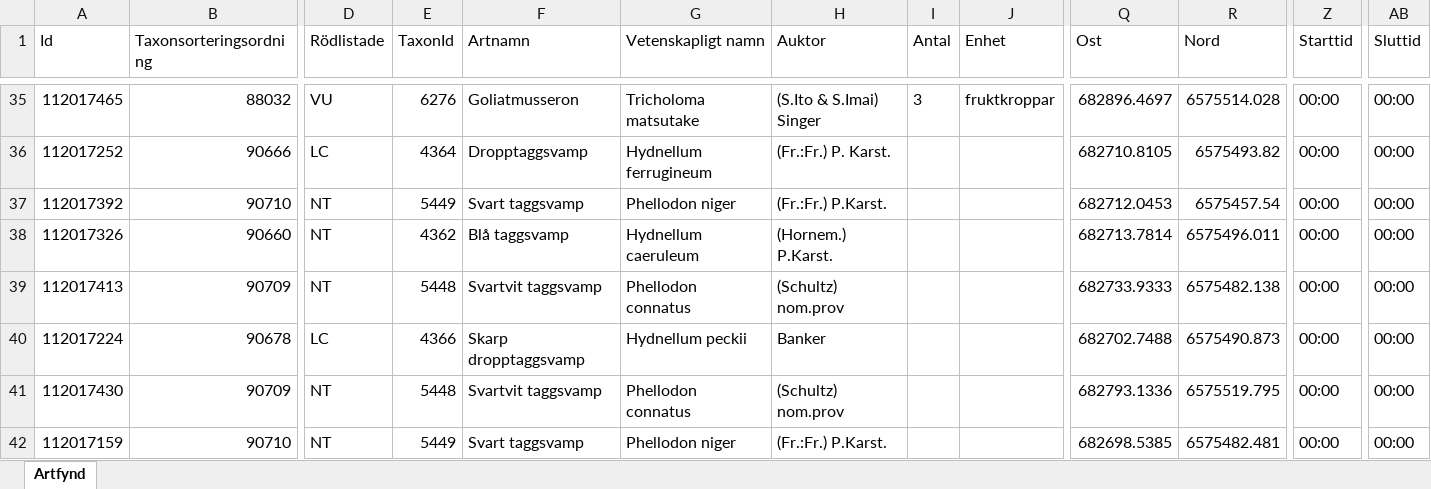
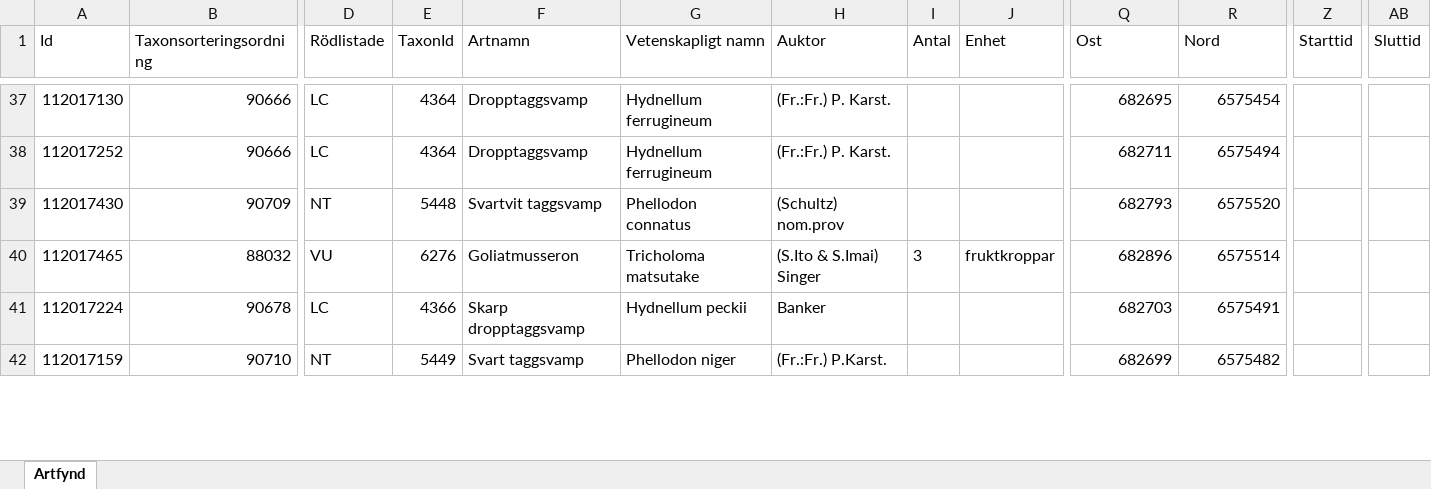
Before and after one commit to klasma/Logging_NACKA, an Excel workbook: artfynd/A 21853-2022.xlsx, sheet Artfynd, drawn as a sheet; only a part is shown, gaps mark what is left out; values as stored, in another font and other column widths than the file's, no borders; removed rows and columns are numbered as before the commit, all else as after; rows hold the shown columns only; the diff covers the shown part only; the diff names each change by its address in the sheet, - before the commit and + after, or states it on an @@ line.

```diff
--- a/artfynd/A 21853-2022.xlsx (sheet Artfynd)
+++ b/artfynd/A 21853-2022.xlsx (sheet Artfynd)
-A37 (Id): 112017465
+A37 (Id): 112017130
-B37 (Taxonsorteringsordning): 88032
+B37 (Taxonsorteringsordning): 90666
-D37 (Rödlistade): VU
+D37 (Rödlistade): LC
-E37 (TaxonId): 6276
+E37 (TaxonId): 4364
-F37 (Artnamn): Goliatmusseron
+F37 (Artnamn): Dropptaggsvamp
-G37 (Vetenskapligt namn): Tricholoma matsutake
+G37 (Vetenskapligt namn): Hydnellum ferrugineum
-H37 (Auktor): (S.Ito & S.Imai) Singer
+H37 (Auktor): (Fr.:Fr.) P. Karst.
-I37 (Antal): 3
+I37 (Antal): (empty)
-J37 (Enhet): fruktkroppar
+J37 (Enhet): (empty)
-Q37 (Ost): 682896.4697
+Q37 (Ost): 682695
-R37 (Nord): 6575514.028
+R37 (Nord): 6575454
-Z37:Z38 (Starttid): 00:00
+Z37:Z38 (Starttid): (empty)
-AB37:AB38 (Sluttid): 00:00
+AB37:AB38 (Sluttid): (empty)
-Q38 (Ost): 682710.8105
+Q38 (Ost): 682711
-R38 (Nord): 6575493.82
+R38 (Nord): 6575494
-row 37: 112017392 | 90710 | NT | 5449 | Svart taggsvamp | Phellodon niger | (Fr.:Fr.) P.Karst. |  |  | 682712.0453 | 6575457.54 | 00:00 | 00:00
-row 38: 112017326 | 90660 | NT | 4362 | Blå taggsvamp | Hydnellum caeruleum | (Hornem.) P.Karst. |  |  | 682713.7814 | 6575496.011 | 00:00 | 00:00
-A39 (Id): 112017413
+A39 (Id): 112017430
-Q39 (Ost): 682733.9333
+Q39 (Ost): 682793
-R39 (Nord): 6575482.138
+R39 (Nord): 6575520
-Z39 (Starttid): 00:00
+Z39 (Starttid): (empty)
-AB39 (Sluttid): 00:00
+AB39 (Sluttid): (empty)
+row 40: 112017465 | 88032 | VU | 6276 | Goliatmusseron | Tricholoma matsutake | (S.Ito & S.Imai) Singer | 3 | fruktkroppar | 682896 | 6575514
-Q41 (Ost): 682702.7488
+Q41 (Ost): 682703
-R41 (Nord): 6575490.873
+R41 (Nord): 6575491
-Z41 (Starttid): 00:00
+Z41 (Starttid): (empty)
-AB41 (Sluttid): 00:00
+AB41 (Sluttid): (empty)
-row 41: 112017430 | 90709 | NT | 5448 | Svartvit taggsvamp | Phellodon connatus | (Schultz) nom.prov |  |  | 682793.1336 | 6575519.795 | 00:00 | 00:00
-Q42 (Ost): 682698.5385
+Q42 (Ost): 682699
-R42 (Nord): 6575482.481
+R42 (Nord): 6575482
-Z42 (Starttid): 00:00
+Z42 (Starttid): (empty)
-AB42 (Sluttid): 00:00
+AB42 (Sluttid): (empty)
```
Also changed, not shown: 2 added rows and 49 edited cells elsewhere in this sheet, artfynd/A 45510-2020.xlsx, Översikt NACKA.xlsx, 10 other files.
